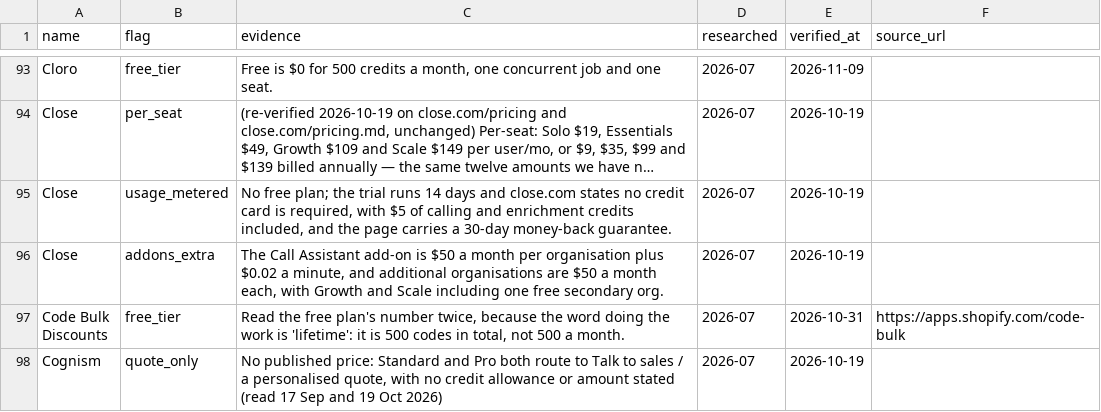
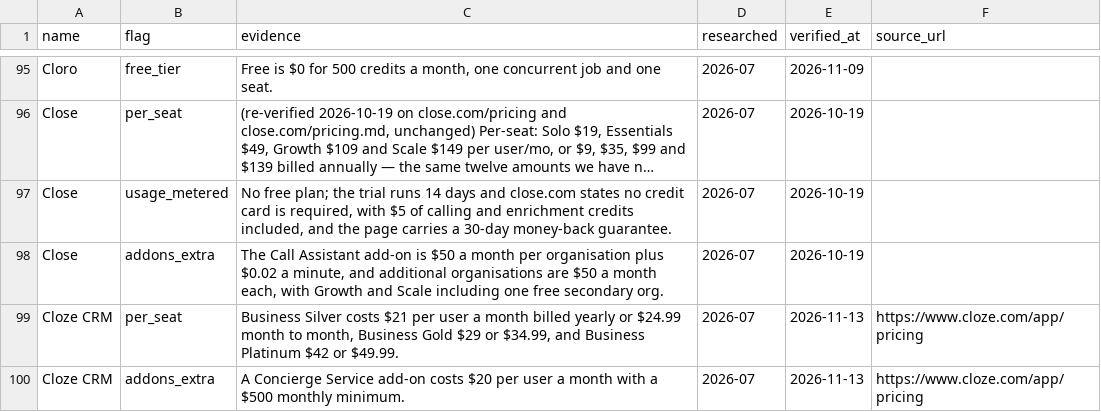
Before and after one commit to NewBegin-gif/marketingandsalessoftware, a CSV file: data/mss-flags.csv, drawn as a sheet; only a part is shown, gaps mark what is left out; the shorter side is filled out with more unchanged rows; long unchanged cells end in …; the diff covers the shown part only; the diff names each change by its address in the sheet, - before the commit and + after, or states it on an @@ line.

```diff
--- a/data/mss-flags.csv
+++ b/data/mss-flags.csv
+row 99: Cloze CRM | per_seat | Business Silver costs $21 per user a month billed yearly or $24.99 month to month, Business Gold $29 or $34.99, and Business Platinum $42 or $49.99. | 2026-07 | 2026-11-13 | https://www.cloze.com/app/pricing
+row 100: Cloze CRM | addons_extra | A Concierge Service add-on costs $20 per user a month with a $500 monthly minimum. | 2026-07 | 2026-11-13 | https://www.cloze.com/app/pricing
```
Also changed, not shown: 5 added rows, 2 removed rows and 4 edited cells elsewhere in this file, data/mss-tools.csv, 6 other files.
